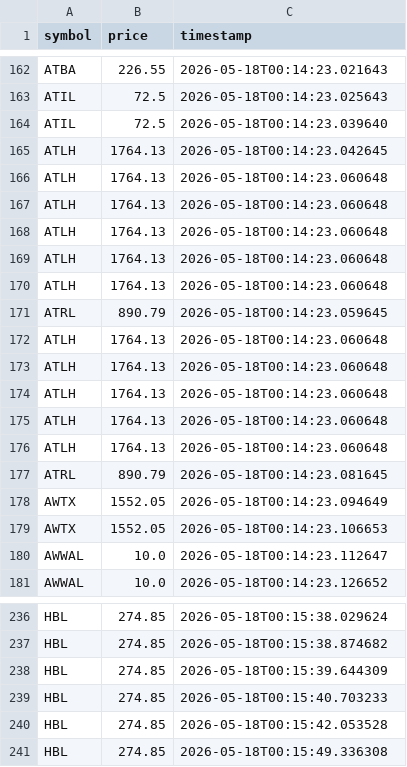
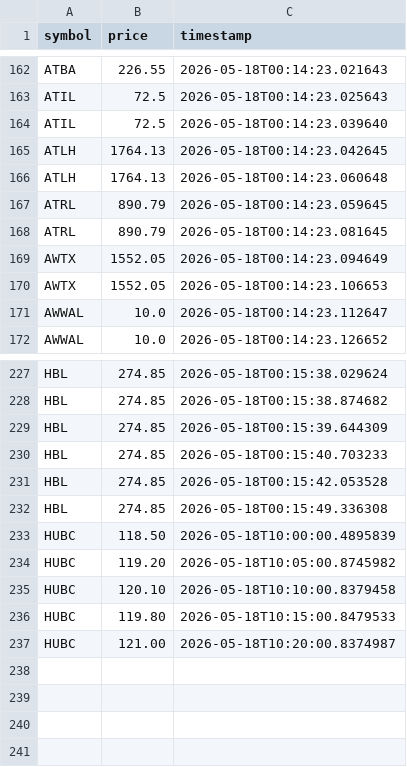
Before and after one commit to muhammadaryan377/psx-market-intelligence, a CSV file: data/historical_prices_clean.csv, drawn as a sheet; only a part is shown, gaps mark what is left out; removed rows and columns are numbered as before the commit, all else as after; the diff names each change by its address in the sheet, - before the commit and + after, or states it on an @@ line.

```diff
--- a/data/historical_prices_clean.csv
+++ b/data/historical_prices_clean.csv
-row 167: ATLH | 1764.13 | 2026-05-18T00:14:23.060648
-row 168: ATLH | 1764.13 | 2026-05-18T00:14:23.060648
-row 169: ATLH | 1764.13 | 2026-05-18T00:14:23.060648
-row 170: ATLH | 1764.13 | 2026-05-18T00:14:23.060648
-row 172: ATLH | 1764.13 | 2026-05-18T00:14:23.060648
-row 173: ATLH | 1764.13 | 2026-05-18T00:14:23.060648
-row 174: ATLH | 1764.13 | 2026-05-18T00:14:23.060648
-row 175: ATLH | 1764.13 | 2026-05-18T00:14:23.060648
-row 176: ATLH | 1764.13 | 2026-05-18T00:14:23.060648
+row 233: HUBC | 118.50 | 2026-05-18T10:00:00.4895839
+row 234: HUBC | 119.20 | 2026-05-18T10:05:00.8745982
+row 235: HUBC | 120.10 | 2026-05-18T10:10:00.8379458
+row 236: HUBC | 119.80 | 2026-05-18T10:15:00.8479533
+row 237: HUBC | 121.00 | 2026-05-18T10:20:00.8374987
```
Also changed, not shown: 3 other files.
